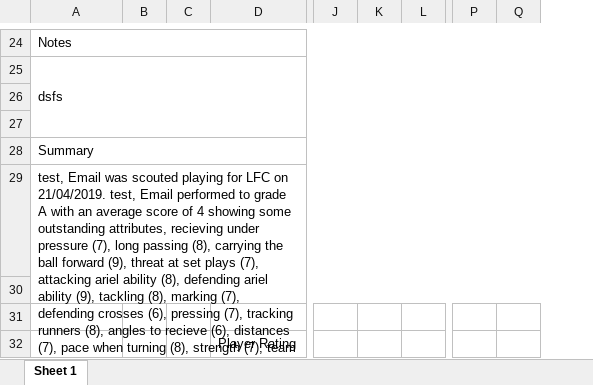
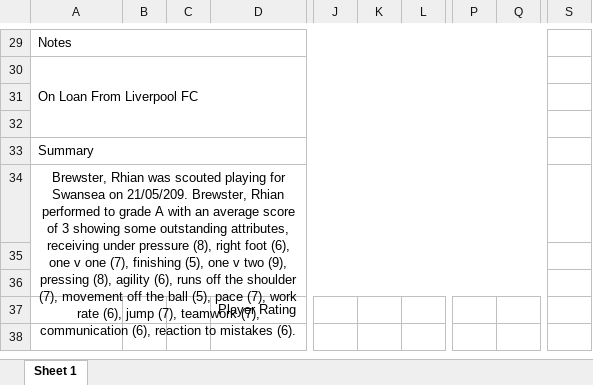
Before and after one commit to joeygroves/year2_sem2_lcfc_scoutingapp, an Excel workbook: App/LCFC-ScoutingApp/back-end/Report.xlsx, sheet Sheet 1, drawn as a sheet; only a part is shown, gaps mark what is left out; values as stored, in another font and other column widths than the file's, no borders; removed rows and columns are numbered as before the commit, all else as after; the diff covers the shown part only; the diff names each change by its address in the sheet, - before the commit and + after, or states it on an @@ line.

```diff
--- a/App/LCFC-ScoutingApp/back-end/Report.xlsx (sheet Sheet 1)
+++ b/App/LCFC-ScoutingApp/back-end/Report.xlsx (sheet Sheet 1)
-column B, empty
-column C, empty
+column B, empty
+column C, empty
-column K, empty
+column K, empty
-column Q, empty
+column Q, empty
+column S, empty
-A30: dsfs
+A30: On Loan From Liverpool FC
-A34: test, Email was scouted playing for LFC on 21/04/2019. test, Email performed to grade A with an average score of 4 showing some outstanding attributes, recieving under pressure (7), long passing (8), carrying the ball forward (9), threat at set plays (7), attacking ariel ability (8), defending ariel ability (9), tackling (8), marking (7), defending crosses (6), pressing (7), tracking runners (8), angles to recieve (6), distances (7), pace when turning (8), strength (7), team work (7), reaction to mistake (7)..
+A34: Brewster, Rhian was scouted playing for Swansea on 21/05/209. Brewster, Rhian performed to grade A with an average score of 3 showing some outstanding attributes, receiving under pressure (8), right foot (6), one v one (7), finishing (5), one v two (9), pressing (8), agility (6), runs off the shoulder (7), movement off the ball (5), pace (7), work rate (6), jump (7), teamwork (7), communication (6), reaction to mistakes (6).
-A34 alignment: left
+A34 alignment: center
-A29:R30 merged
+A34:R36 merged
```
Also changed, not shown: 15 added rows, 10 removed rows and 10 edited cells elsewhere in this sheet, 5 other files.
